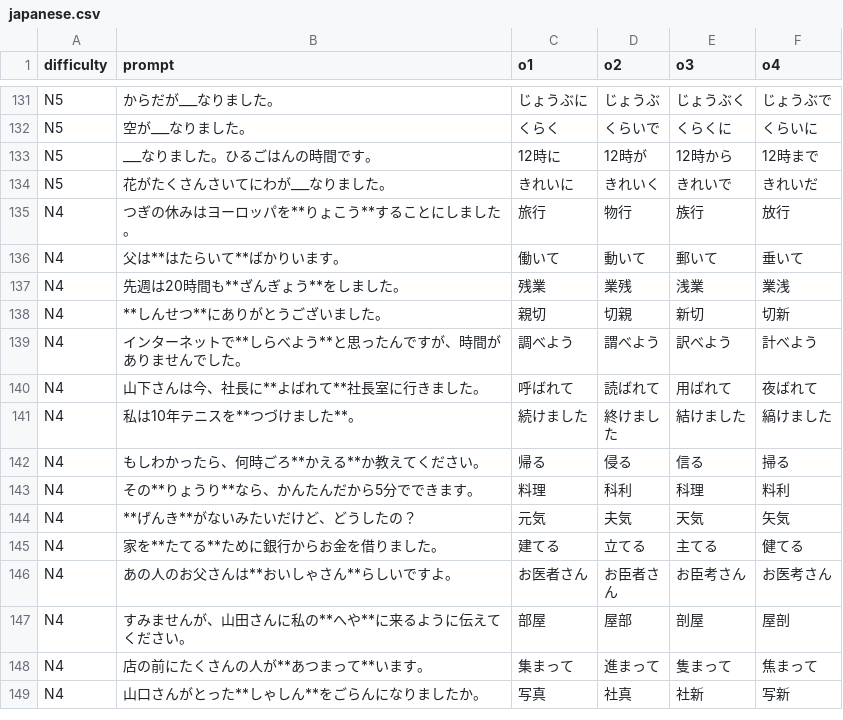
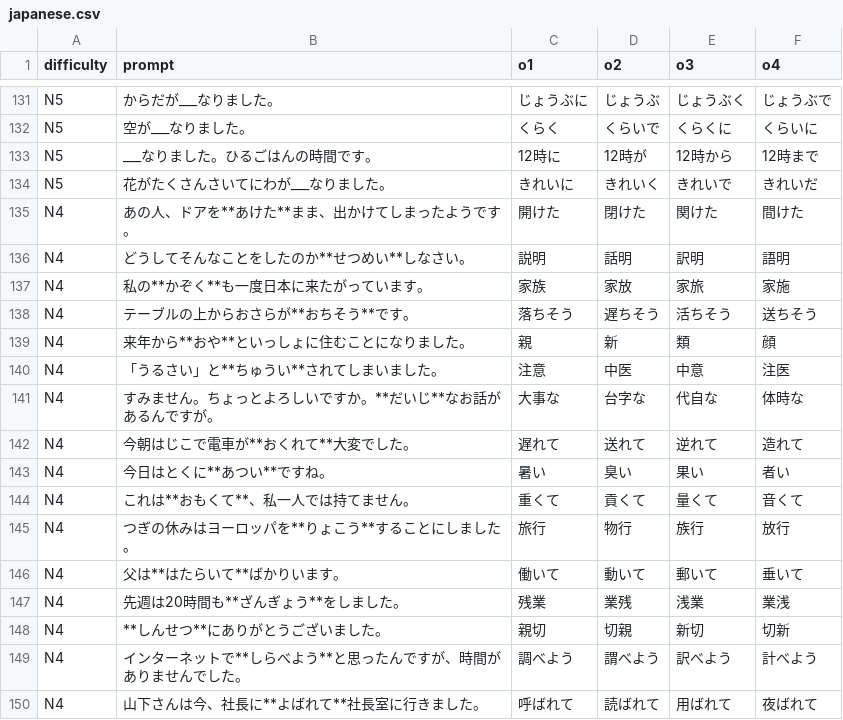
Before and after one commit to 77Vincent/ti-app, a CSV file: tools/samples/language/japanese.csv, drawn as a sheet; only a part is shown, gaps mark what is left out; the shorter side is filled out with more unchanged rows; the diff names each change by its address in the sheet, - before the commit and + after, or states it on an @@ line.

```diff
--- a/tools/samples/language/japanese.csv
+++ b/tools/samples/language/japanese.csv
+row 135: N4 | あの人、ドアを**あけた**まま、出かけてしまったようです。 | 開けた | 閉けた | 関けた | 間けた
+row 136: N4 | どうしてそんなことをしたのか**せつめい**しなさい。 | 説明 | 話明 | 訳明 | 語明
+row 137: N4 | 私の**かぞく**も一度日本に来たがっています。 | 家族 | 家放 | 家旅 | 家施
+row 138: N4 | テーブルの上からおさらが**おちそう**です。 | 落ちそう | 遅ちそう | 活ちそう | 送ちそう
+row 139: N4 | 来年から**おや**といっしょに住むことになりました。 | 親 | 新 | 類 | 顔
+row 140: N4 | 「うるさい」と**ちゅうい**されてしまいました。 | 注意 | 中医 | 中意 | 注医
+row 141: N4 | すみません。ちょっとよろしいですか。**だいじ**なお話があるんですが。 | 大事な | 台字な | 代自な | 体時な
+row 142: N4 | 今朝はじこで電車が**おくれて**大変でした。 | 遅れて | 送れて | 逆れて | 造れて
+row 143: N4 | 今日はとくに**あつい**ですね。 | 暑い | 臭い | 果い | 者い
+row 144: N4 | これは**おもくて**、私一人では持てません。 | 重くて | 貢くて | 量くて | 音くて
```
